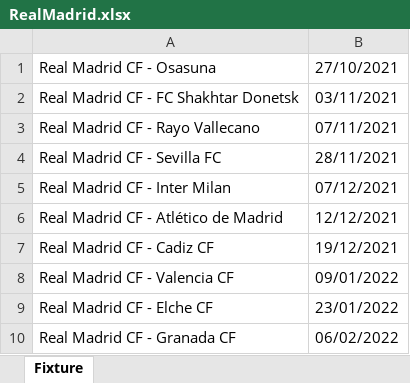
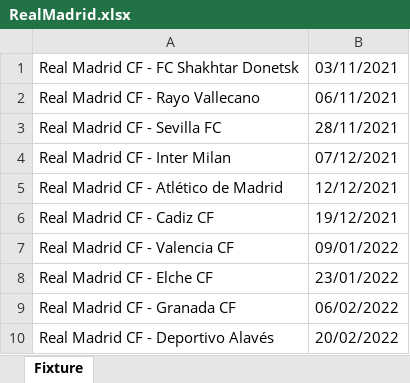
Before and after one commit to CiciovanBogdan/TicketStore, an Excel workbook: fixture/RealMadrid.xlsx, sheet Fixture, drawn as a sheet; values as stored, in another font and other column widths than the file's, no borders; removed rows and columns are numbered as before the commit, all else as after; the diff names each change by its address in the sheet, - before the commit and + after, or states it on an @@ line.

```diff
--- a/fixture/RealMadrid.xlsx (sheet Fixture)
+++ b/fixture/RealMadrid.xlsx (sheet Fixture)
-row 1: Real Madrid CF - Osasuna | 27/10/2021
-B2: 07/11/2021
+B2: 06/11/2021
+row 10: Real Madrid CF - Deportivo Alavés | 20/02/2022
```
Also changed, not shown: fixture/Barcelona.xlsx, fixture/ManCity.xlsx, 5 other files.
